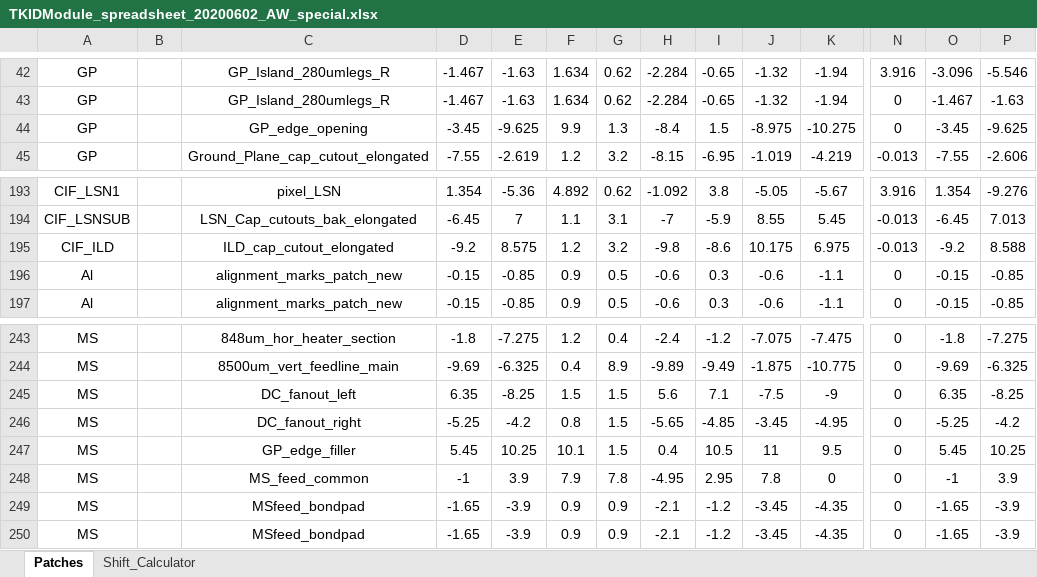
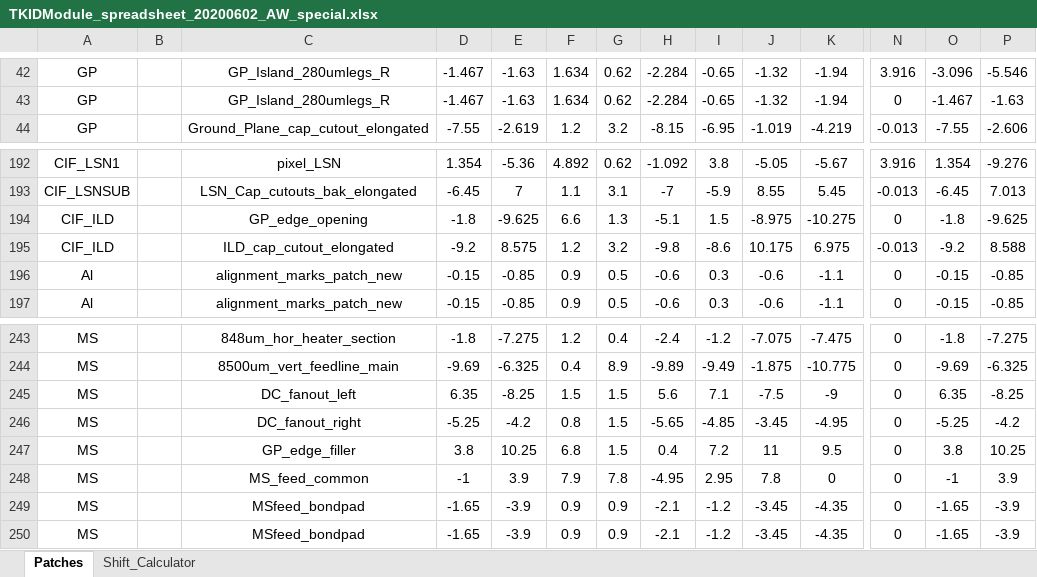
Before and after one commit to WanduiAlbert/ResoBolo, an Excel workbook: masks/code/TKIDModule_spreadsheet_20200602_AW_special.xlsx, sheet Patches, drawn as a sheet; only a part is shown, gaps mark what is left out; values as stored, in another font and other column widths than the file's, no borders; removed rows and columns are numbered as before the commit, all else as after; rows hold the shown columns only; the diff names each change by its address in the sheet, - before the commit and + after, or states it on an @@ line.

Commit message:
fixed the gp edge opening issues

```diff
--- a/masks/code/TKIDModule_spreadsheet_20200602_AW_special.xlsx (sheet Patches)
+++ b/masks/code/TKIDModule_spreadsheet_20200602_AW_special.xlsx (sheet Patches)
-row 44: GP |  | GP_edge_opening | -3.45 | -9.625 | 9.9 | 1.3 | -8.4 | 1.5 | -8.975 | -10.275 | 0 | -3.45 | -9.625
+row 194: CIF_ILD |  | GP_edge_opening | -1.8 | -9.625 | 6.6 | 1.3 | -5.1 | 1.5 | -8.975 | -10.275 | 0 | -1.8 | -9.625
-D247: 5.45
+D247: 3.8
-F247: 10.1
+F247: 6.8
-I247: 10.5
+I247: 7.2
-O247: 5.45
+O247: 3.8
```
Also changed, not shown: 1 other file.
